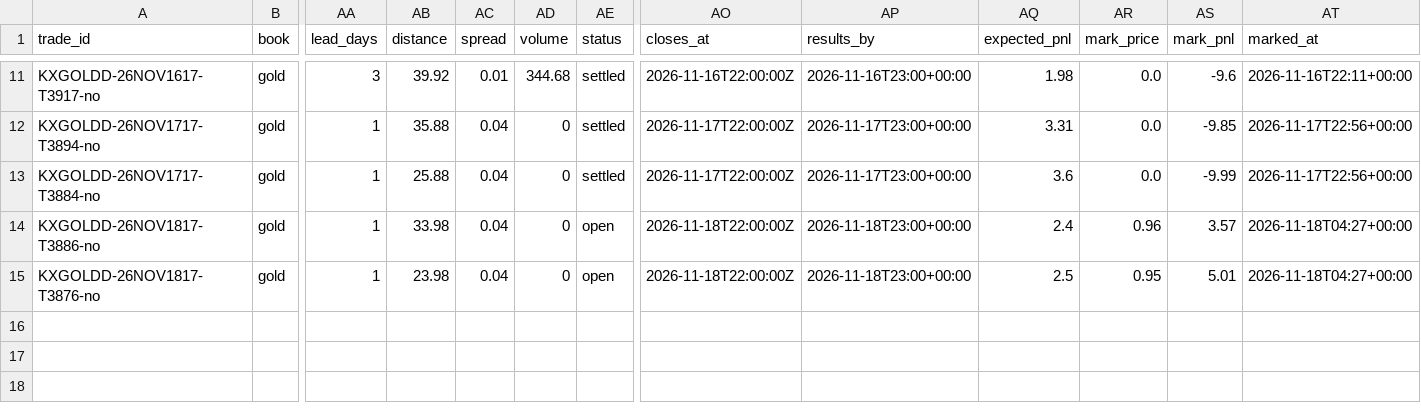
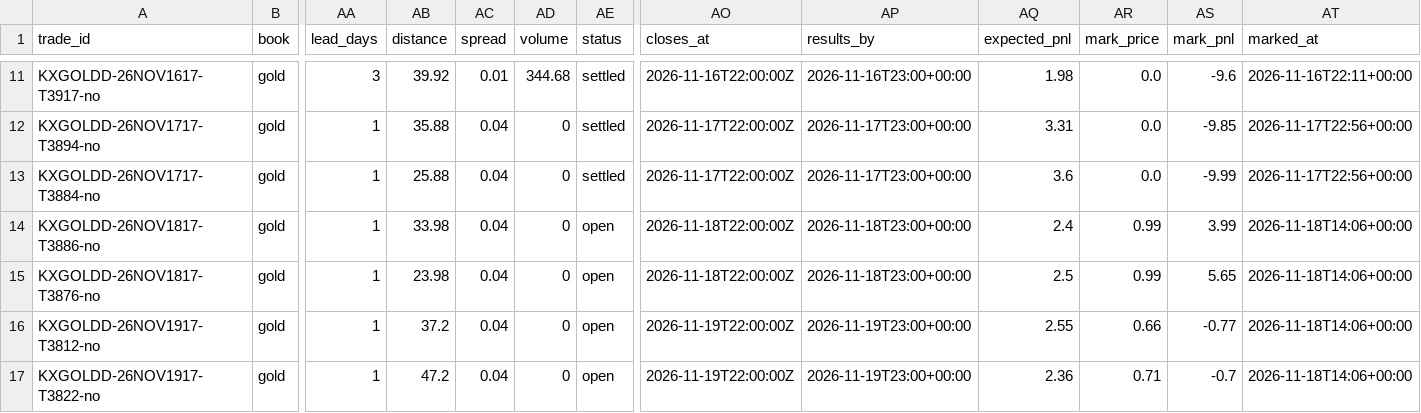
Before and after one commit to lazyloris/kalshi-analyzer, a CSV file: data/gold/trades.csv, drawn as a sheet; only a part is shown, gaps mark what is left out; rows hold the shown columns only; the diff names each change by its address in the sheet, - before the commit and + after, or states it on an @@ line.

```diff
--- a/data/gold/trades.csv
+++ b/data/gold/trades.csv
-AR14 (mark_price): 0.96
+AR14 (mark_price): 0.99
-AS14 (mark_pnl): 3.57
+AS14 (mark_pnl): 3.99
-AT14:AT15 (marked_at): 2026-11-18T04:27+00:00
+AT14:AT15 (marked_at): 2026-11-18T14:06+00:00
-AR15 (mark_price): 0.95
+AR15 (mark_price): 0.99
-AS15 (mark_pnl): 5.01
+AS15 (mark_pnl): 5.65
+row 16: KXGOLDD-26NOV1917-T3812-no | gold | 1 | 37.2 | 0.04 | 0 | open | 2026-11-19T22:00:00Z | 2026-11-19T23:00+00:00 | 2.55 | 0.66 | -0.77 | 2026-11-18T14:06+00:00
+row 17: KXGOLDD-26NOV1917-T3822-no | gold | 1 | 47.2 | 0.04 | 0 | open | 2026-11-19T22:00:00Z | 2026-11-19T23:00+00:00 | 2.36 | 0.71 | -0.7 | 2026-11-18T14:06+00:00
```
Also changed, not shown: data/weather_high/actuals.csv, data/weather_high/forecasts.csv, 41 other files.
